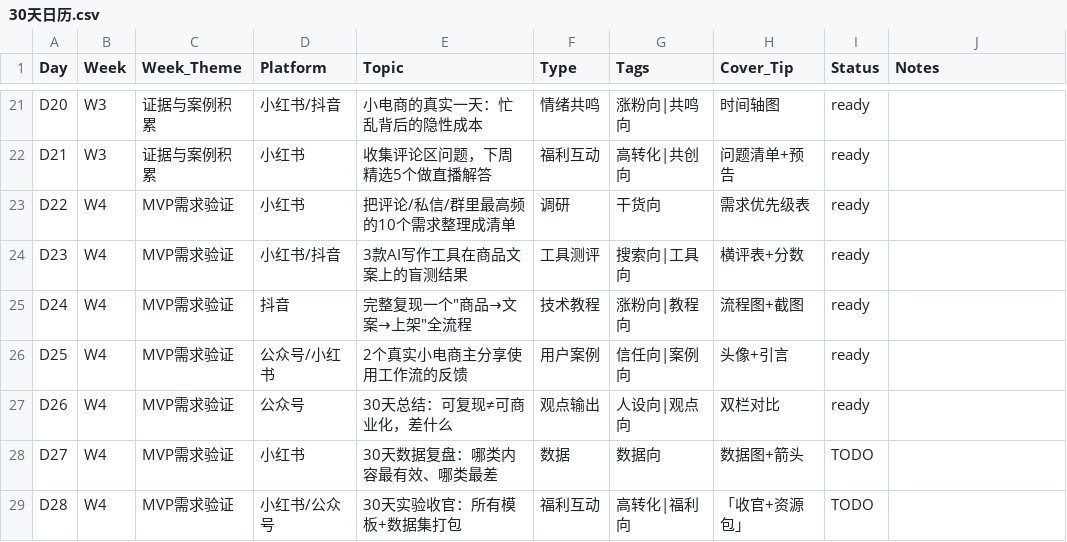
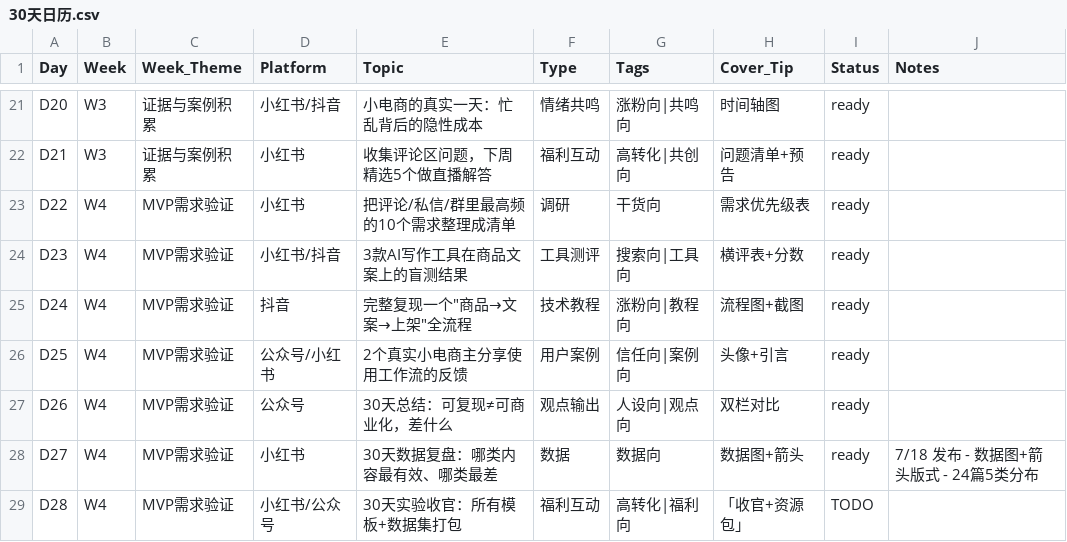
Before and after one commit to where20/xhs-media-content, a CSV file: content-kit/30天日历.csv, drawn as a sheet; only a part is shown, gaps mark what is left out.

```diff
--- a/content-kit/30天日历.csv
+++ b/content-kit/30天日历.csv
@@ -27,3 +27,3 @@ D25,W4,MVP需求验证,公众号/小红书,2个真实小电商主分享使用工
 D26,W4,MVP需求验证,公众号,30天总结：可复现≠可商业化，差什么,观点输出,人设向|观点向,双栏对比,ready,
-D27,W4,MVP需求验证,小红书,30天数据复盘：哪类内容最有效、哪类最差,数据,数据向,数据图+箭头,TODO,
+D27,W4,MVP需求验证,小红书,30天数据复盘：哪类内容最有效、哪类最差,数据,数据向,数据图+箭头,ready,7/18 发布 - 数据图+箭头版式 - 24篇5类分布
 D28,W4,MVP需求验证,小红书/公众号,30天实验收官：所有模板+数据集打包,福利互动,高转化|福利向,「收官+资源包」,TODO,
```
Also changed, not shown: 8 other files.
